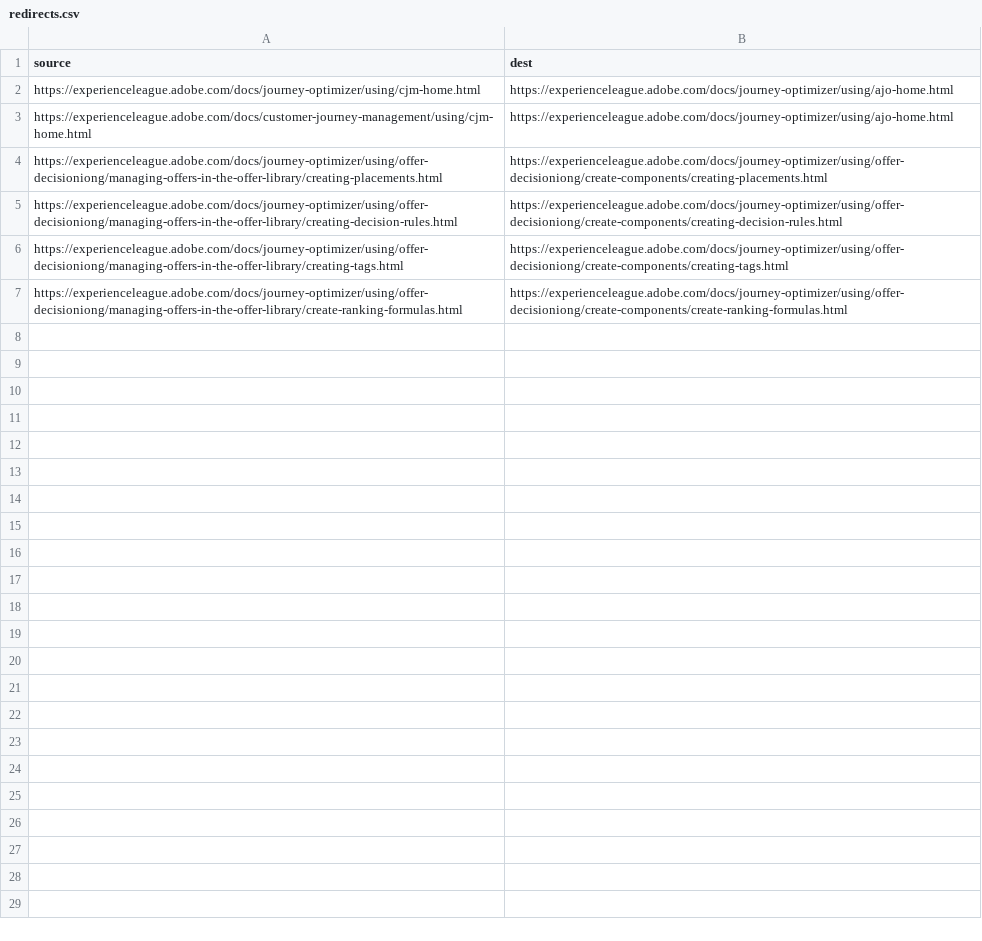
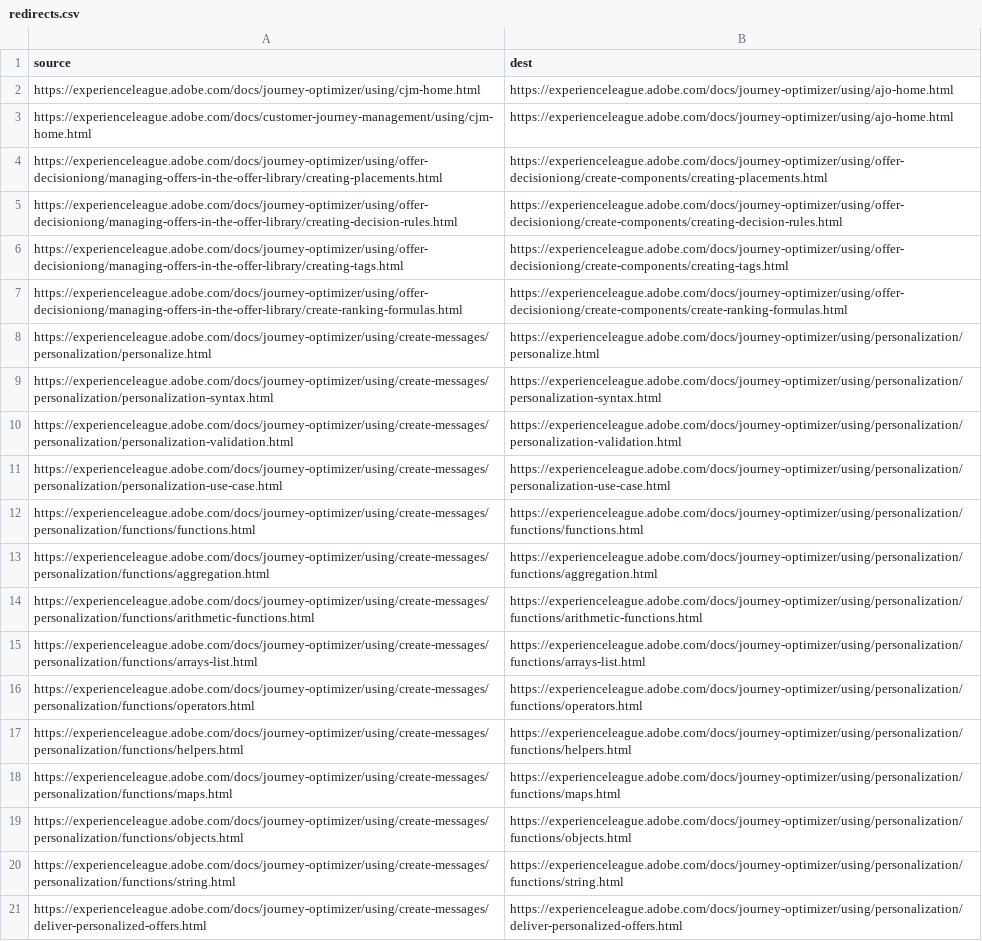
Before and after one commit to AdobeDocs/journey-optimizer.es-ES, a CSV file: redirects.csv, drawn as a sheet.

Commit message:
Updating Old File for core commit 352c151e663d107963530102d6ccdc9381ac4ce5

```diff
--- a/redirects.csv
+++ b/redirects.csv
@@ -7 +7,15 @@ https://experienceleague.adobe.com/docs/journey-optimizer/using/offer-decisionio
 https://experienceleague.adobe.com/docs/journey-optimizer/using/offer-decisioniong/managing-offers-in-the-offer-library/create-ranking-formulas.html,https://experienceleague.adobe.com/docs/journey-optimizer/using/offer-decisioniong/create-components/create-ranking-formulas.html
+https://experienceleague.adobe.com/docs/journey-optimizer/using/create-messages/personalization/personalize.html,https://experienceleague.adobe.com/docs/journey-optimizer/using/personalization/personalize.html
+https://experienceleague.adobe.com/docs/journey-optimizer/using/create-messages/personalization/personalization-syntax.html,https://experienceleague.adobe.com/docs/journey-optimizer/using/personalization/personalization-syntax.html
+https://experienceleague.adobe.com/docs/journey-optimizer/using/create-messages/personalization/personalization-validation.html,https://experienceleague.adobe.com/docs/journey-optimizer/using/personalization/personalization-validation.html
+https://experienceleague.adobe.com/docs/journey-optimizer/using/create-messages/personalization/personalization-use-case.html,https://experienceleague.adobe.com/docs/journey-optimizer/using/personalization/personalization-use-case.html
+https://experienceleague.adobe.com/docs/journey-optimizer/using/create-messages/personalization/functions/functions.html,https://experienceleague.adobe.com/docs/journey-optimizer/using/personalization/functions/functions.html
+https://experienceleague.adobe.com/docs/journey-optimizer/using/create-messages/personalization/functions/aggregation.html,https://experienceleague.adobe.com/docs/journey-optimizer/using/personalization/functions/aggregation.html
+https://experienceleague.adobe.com/docs/journey-optimizer/using/create-messages/personalization/functions/arithmetic-functions.html,https://experienceleague.adobe.com/docs/journey-optimizer/using/personalization/functions/arithmetic-functions.html
+https://experienceleague.adobe.com/docs/journey-optimizer/using/create-messages/personalization/functions/arrays-list.html,https://experienceleague.adobe.com/docs/journey-optimizer/using/personalization/functions/arrays-list.html
+https://experienceleague.adobe.com/docs/journey-optimizer/using/create-messages/personalization/functions/operators.html,https://experienceleague.adobe.com/docs/journey-optimizer/using/personalization/functions/operators.html
+https://experienceleague.adobe.com/docs/journey-optimizer/using/create-messages/personalization/functions/helpers.html,https://experienceleague.adobe.com/docs/journey-optimizer/using/personalization/functions/helpers.html
+https://experienceleague.adobe.com/docs/journey-optimizer/using/create-messages/personalization/functions/maps.html,https://experienceleague.adobe.com/docs/journey-optimizer/using/personalization/functions/maps.html
+https://experienceleague.adobe.com/docs/journey-optimizer/using/create-messages/personalization/functions/objects.html,https://experienceleague.adobe.com/docs/journey-optimizer/using/personalization/functions/objects.html
+https://experienceleague.adobe.com/docs/journey-optimizer/using/create-messages/personalization/functions/string.html,https://experienceleague.adobe.com/docs/journey-optimizer/using/personalization/functions/string.html
+https://experienceleague.adobe.com/docs/journey-optimizer/using/create-messages/deliver-personalized-offers.html,https://experienceleague.adobe.com/docs/journey-optimizer/using/personalization/deliver-personalized-offers.html
```
